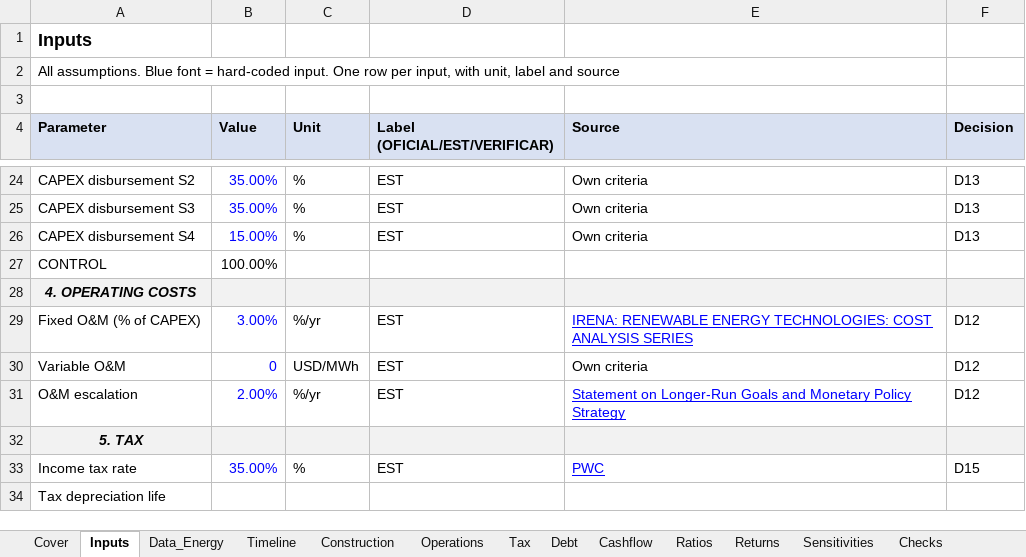
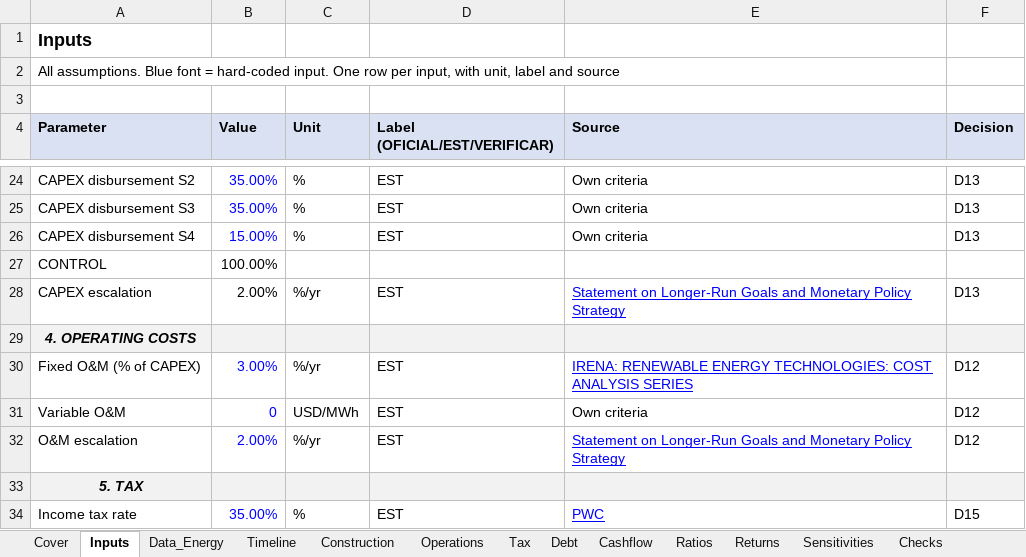
Before and after one commit to IgnacioFunesDeluigi/hydro-project-finance, an Excel workbook: model/hydro_pf_model_v1.xlsx, sheet Inputs, drawn as a sheet; only a part is shown, gaps mark what is left out; the shorter side is filled out with more unchanged rows; values as stored, in another font and other column widths than the file's, no borders; the diff names each change by its address in the sheet, - before the commit and + after, or states it on an @@ line.

```diff
--- a/model/hydro_pf_model_v1.xlsx (sheet Inputs)
+++ b/model/hydro_pf_model_v1.xlsx (sheet Inputs)
+row 28: CAPEX escalation | 2.00% | %/yr | EST | Statement on Longer-Run Goals and Monetary Policy Strategy | D13
```
Also changed, not shown: sheet Construction, sheet Timeline, formulas that keep their value, 1 other file.
